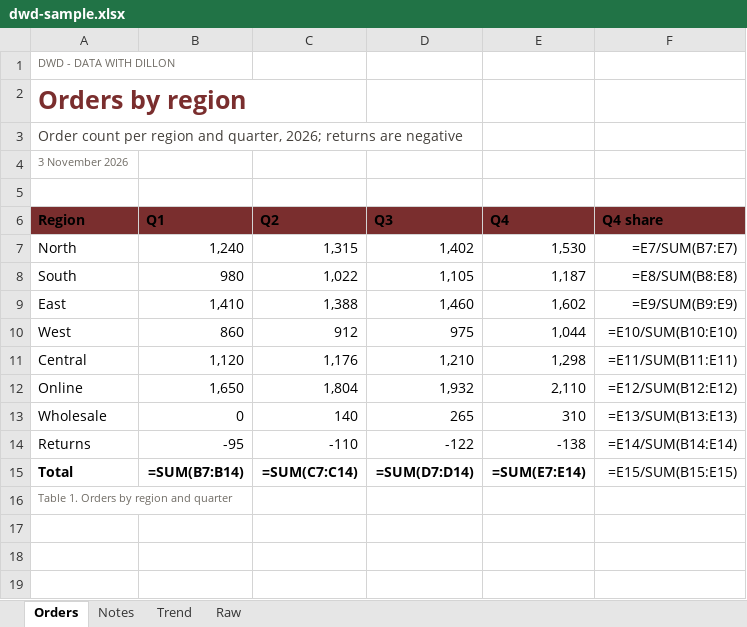
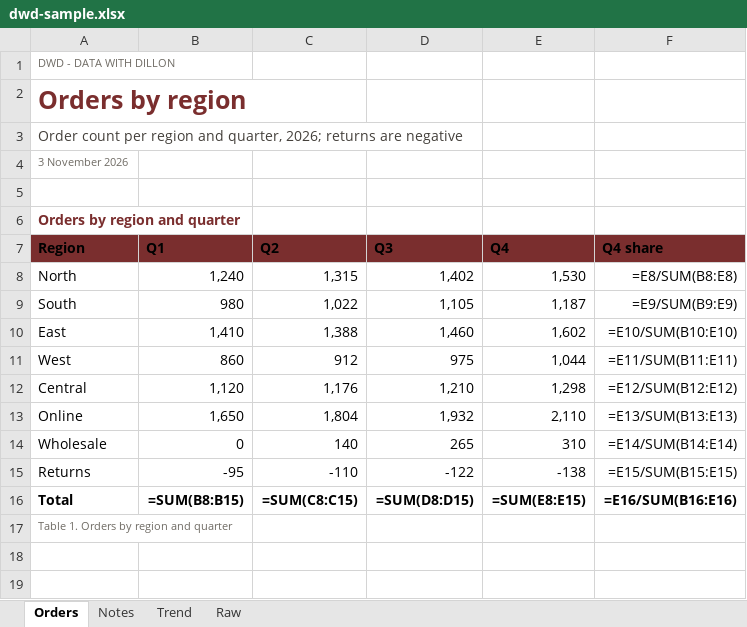
Before and after one commit to dillon-shearer/dwd-document-skill, an Excel workbook: assets/dwd-sample.xlsx, sheet Orders, drawn as a sheet; only a part is shown; the shorter side is filled out with more unchanged rows; values as stored, in another font and other column widths than the file's, no borders; formulas without a stored value are shown as written; charts and pictures not drawn; addresses are those after the commit; the diff names each change by its address in the sheet, - before the commit and + after, or states it on an @@ line.

Commit message:
Excel: bold percent totals, a title row above each table, and the chart legend at the top off the plot area

```diff
--- a/assets/dwd-sample.xlsx (sheet Orders)
+++ b/assets/dwd-sample.xlsx (sheet Orders)
+row 6: Orders by region and quarter
-F8 (Q4 share): =E7/SUM(B7:E7)
+F8 (Q4 share): =E8/SUM(B8:E8)
-F9 (Q4 share): =E8/SUM(B8:E8)
+F9 (Q4 share): =E9/SUM(B9:E9)
-F10 (Q4 share): =E9/SUM(B9:E9)
+F10 (Q4 share): =E10/SUM(B10:E10)
-F11 (Q4 share): =E10/SUM(B10:E10)
+F11 (Q4 share): =E11/SUM(B11:E11)
-F12 (Q4 share): =E11/SUM(B11:E11)
+F12 (Q4 share): =E12/SUM(B12:E12)
-F13 (Q4 share): =E12/SUM(B12:E12)
+F13 (Q4 share): =E13/SUM(B13:E13)
-F14 (Q4 share): =E13/SUM(B13:E13)
+F14 (Q4 share): =E14/SUM(B14:E14)
-F15 (Q4 share): =E14/SUM(B14:E14)
+F15 (Q4 share): =E15/SUM(B15:E15)
-B16 (Q1): =SUM(B7:B14)
+B16 (Q1): =SUM(B8:B15)
-C16 (Q2): =SUM(C7:C14)
+C16 (Q2): =SUM(C8:C15)
-D16 (Q3): =SUM(D7:D14)
+D16 (Q3): =SUM(D8:D15)
-E16 (Q4): =SUM(E7:E14)
+E16 (Q4): =SUM(E8:E15)
-F16 (Q4 share): =E15/SUM(B15:E15)
+F16 (Q4 share): =E16/SUM(B16:E16)
-F16 bold: off
+F16 bold: on
```
Also changed, not shown: sheet Raw, sheet Trend, sheet Notes, charts or pictures, assets/dwd-template.xlsx, 5 other files.
